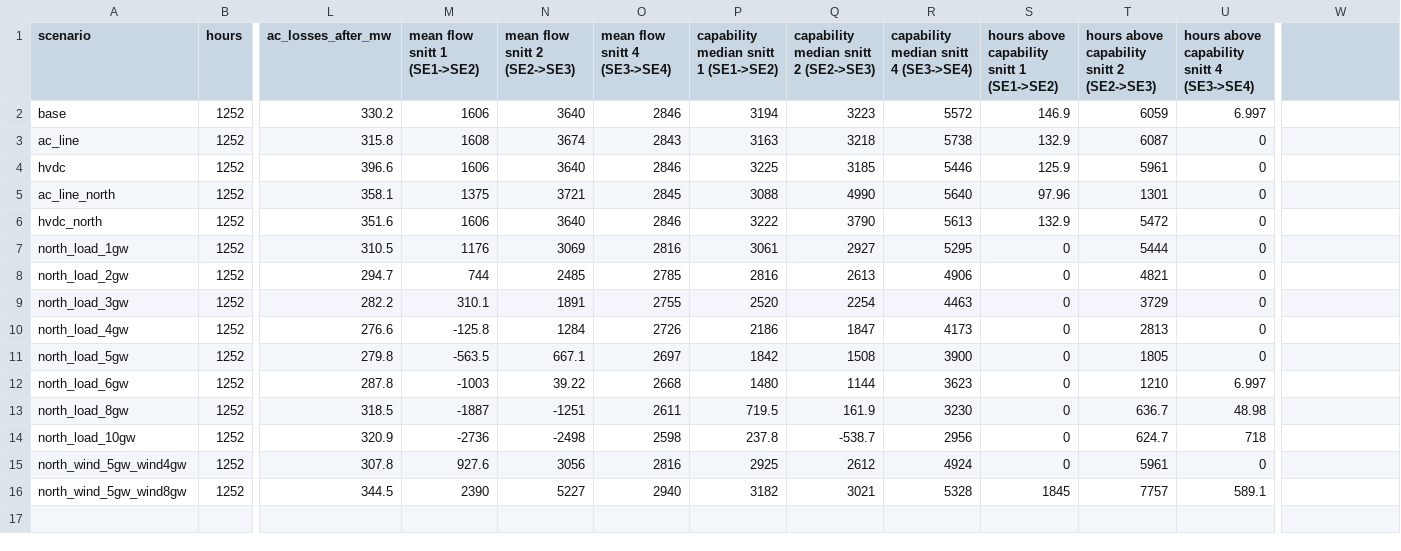
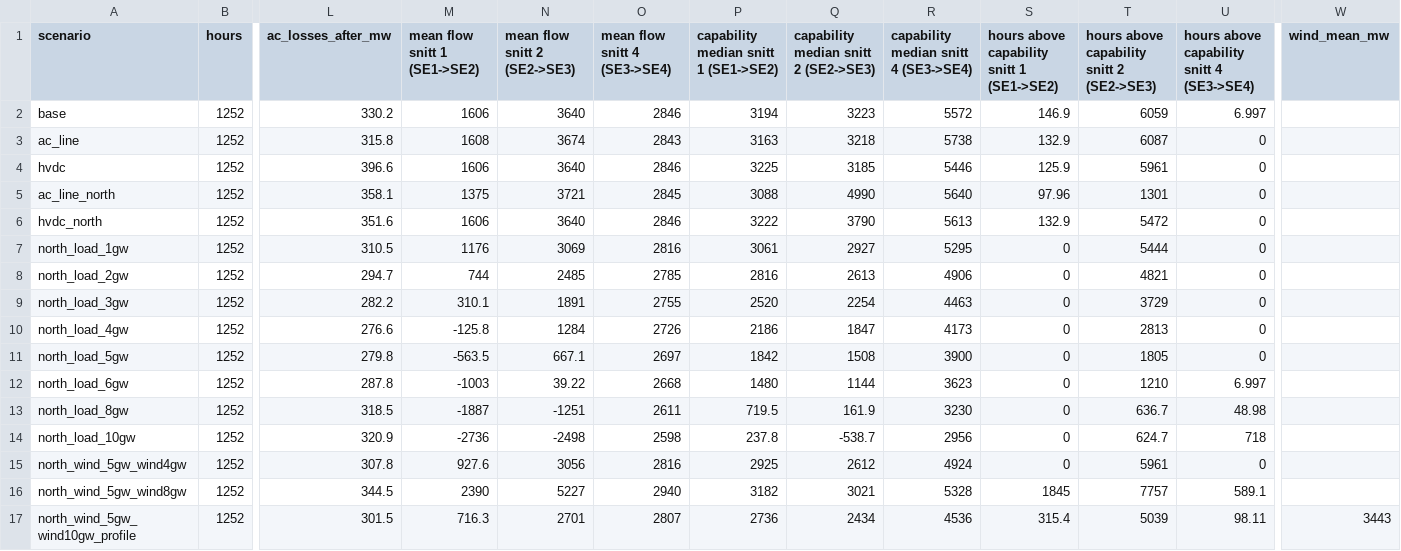
Before and after one commit to akamaxe/nordic44-grid-analysis, a CSV file: results/scenario_comparison.csv, drawn as a sheet; only a part is shown, gaps mark what is left out; rows hold the shown columns only; the diff names each change by its address in the sheet, - before the commit and + after, or states it on an @@ line.

Commit message:
Use 2015 wind profile in wind scenario

```diff
--- a/results/scenario_comparison.csv
+++ b/results/scenario_comparison.csv
-W1: (empty)
+W1: wind_mean_mw
+row 17: north_wind_5gw_wind10gw_profile | 1252 | 301.5 | 716.3 | 2701 | 2807 | 2736 | 2434 | 4536 | 315.4 | 5039 | 98.11 | 3443
```
Also changed, not shown: 3 other files.
